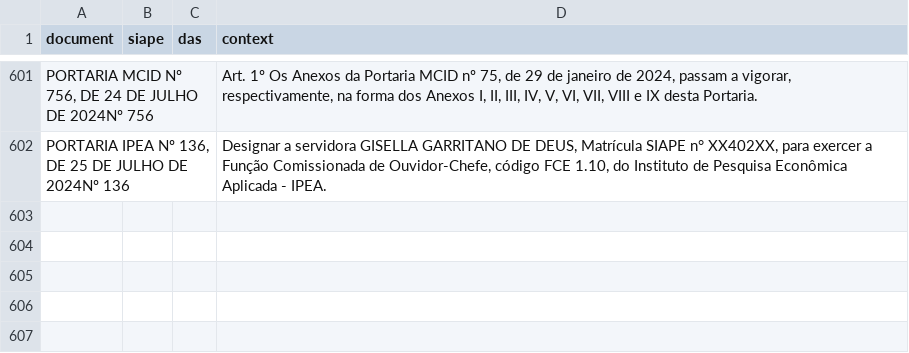
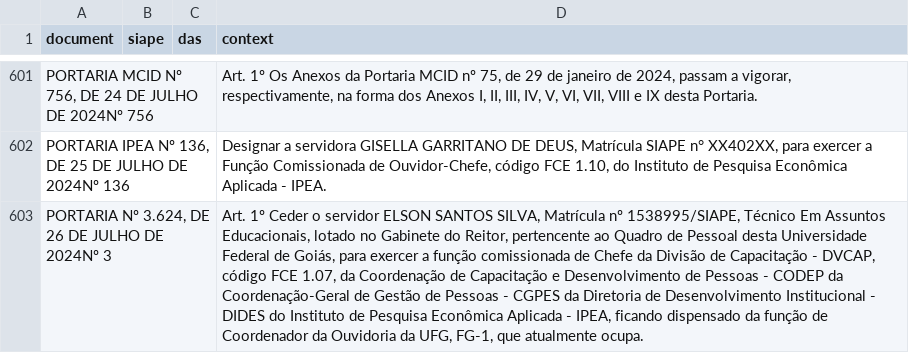
Before and after one commit to BAFurtado/ipea_dou_bot, a CSV file: data/dou.csv, drawn as a sheet; only a part is shown, gaps mark what is left out; the diff names each change by its address in the sheet, - before the commit and + after, or states it on an @@ line.

```diff
--- a/data/dou.csv
+++ b/data/dou.csv
+row 603: PORTARIA Nº 3.624, DE 26 DE JULHO DE 2024Nº 3 |  |  | Art. 1º Ceder o servidor ELSON SANTOS SILVA, Matrícula nº 1538995/SIAPE, Técnico Em Assuntos Educacionais, lotado no Gabinete do Reitor, pertencente ao Quadro de Pessoal desta Universidade Federal de Goiás, para exercer a função comissionada de Chefe da Divisão de Capacitação - DVCAP, código FCE 1.07, da Coordenação de Capacitação e Desenvolvimento de Pessoas - CODEP da Coordenação-Geral de Gestão de Pessoas - CGPES da Diretoria de Desenvolvimento Institucional - DIDES do Instituto de Pesquisa Econômica Aplicada - IPEA, ficando dispensado da função de Coordenador da Ouvidoria da UFG, FG-1, que atualmente ocupa.
```
Also changed, not shown: 1 other file.
